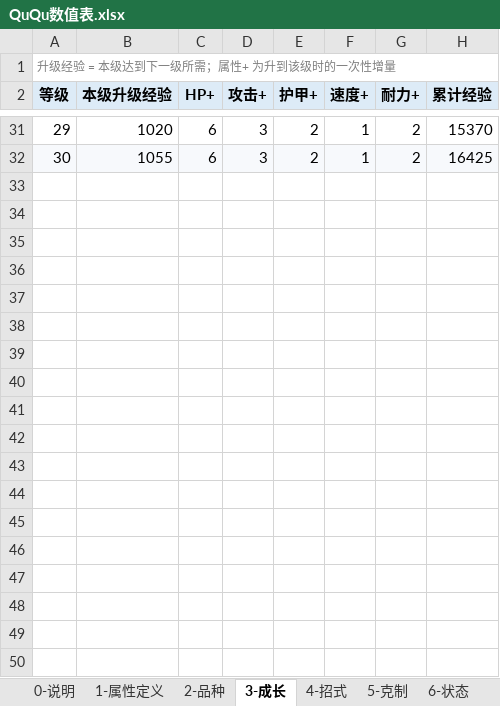
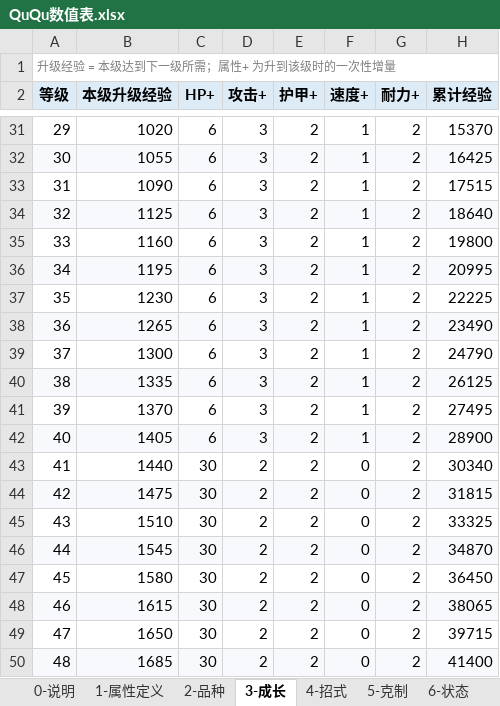
Before and after one commit to Wx0823/QuQuBattleGame, an Excel workbook: 数值表/QuQu数值表.xlsx, sheet 3-成长, drawn as a sheet; only a part is shown, gaps mark what is left out; values as stored, in another font and other column widths than the file's, no borders; the diff covers the shown part only; the diff names each change by its address in the sheet, - before the commit and + after, or states it on an @@ line.

```diff
--- a/数值表/QuQu数值表.xlsx (sheet 3-成长)
+++ b/数值表/QuQu数值表.xlsx (sheet 3-成长)
+row 33: 31 | 1090 | 6 | 3 | 2 | 1 | 2 | 17515
+row 34: 32 | 1125 | 6 | 3 | 2 | 1 | 2 | 18640
+row 35: 33 | 1160 | 6 | 3 | 2 | 1 | 2 | 19800
+row 36: 34 | 1195 | 6 | 3 | 2 | 1 | 2 | 20995
+row 37: 35 | 1230 | 6 | 3 | 2 | 1 | 2 | 22225
+row 38: 36 | 1265 | 6 | 3 | 2 | 1 | 2 | 23490
+row 39: 37 | 1300 | 6 | 3 | 2 | 1 | 2 | 24790
+row 40: 38 | 1335 | 6 | 3 | 2 | 1 | 2 | 26125
+row 41: 39 | 1370 | 6 | 3 | 2 | 1 | 2 | 27495
+row 42: 40 | 1405 | 6 | 3 | 2 | 1 | 2 | 28900
+row 43: 41 | 1440 | 30 | 2 | 2 | 0 | 2 | 30340
+row 44: 42 | 1475 | 30 | 2 | 2 | 0 | 2 | 31815
+row 45: 43 | 1510 | 30 | 2 | 2 | 0 | 2 | 33325
+row 46: 44 | 1545 | 30 | 2 | 2 | 0 | 2 | 34870
+row 47: 45 | 1580 | 30 | 2 | 2 | 0 | 2 | 36450
+row 48: 46 | 1615 | 30 | 2 | 2 | 0 | 2 | 38065
+row 49: 47 | 1650 | 30 | 2 | 2 | 0 | 2 | 39715
+row 50: 48 | 1685 | 30 | 2 | 2 | 0 | 2 | 41400
```
Also changed, not shown: 32 added rows elsewhere in this sheet, sheet 0-说明, other sheet tabs, 9 other files.
